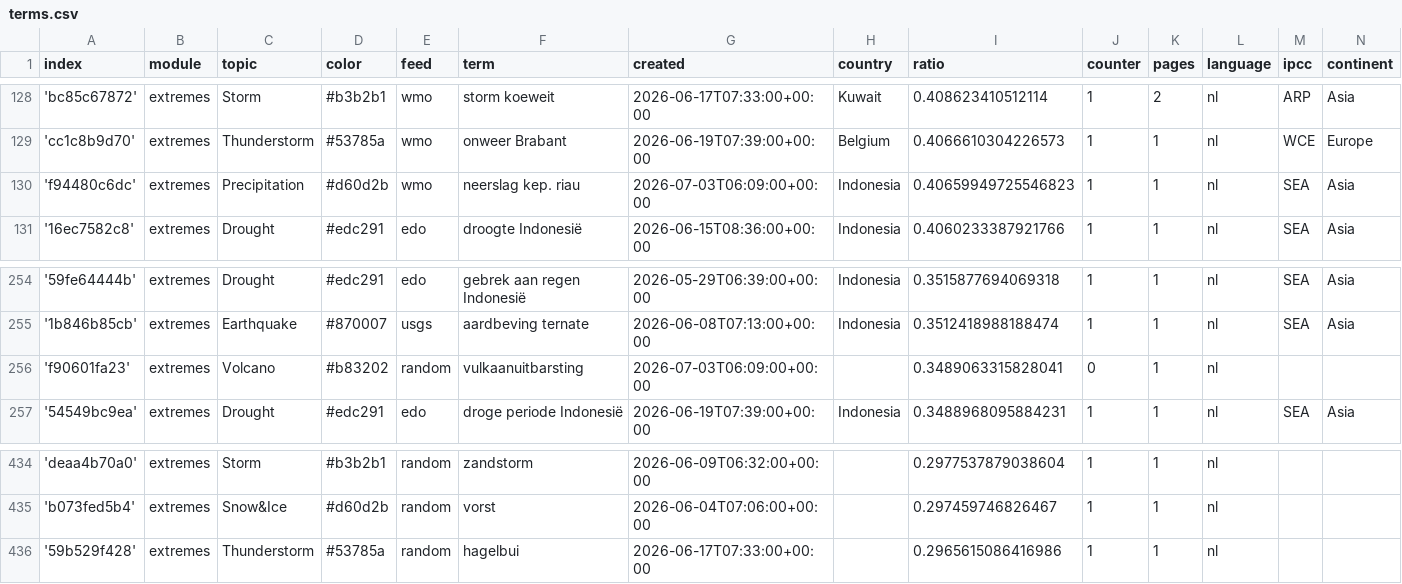
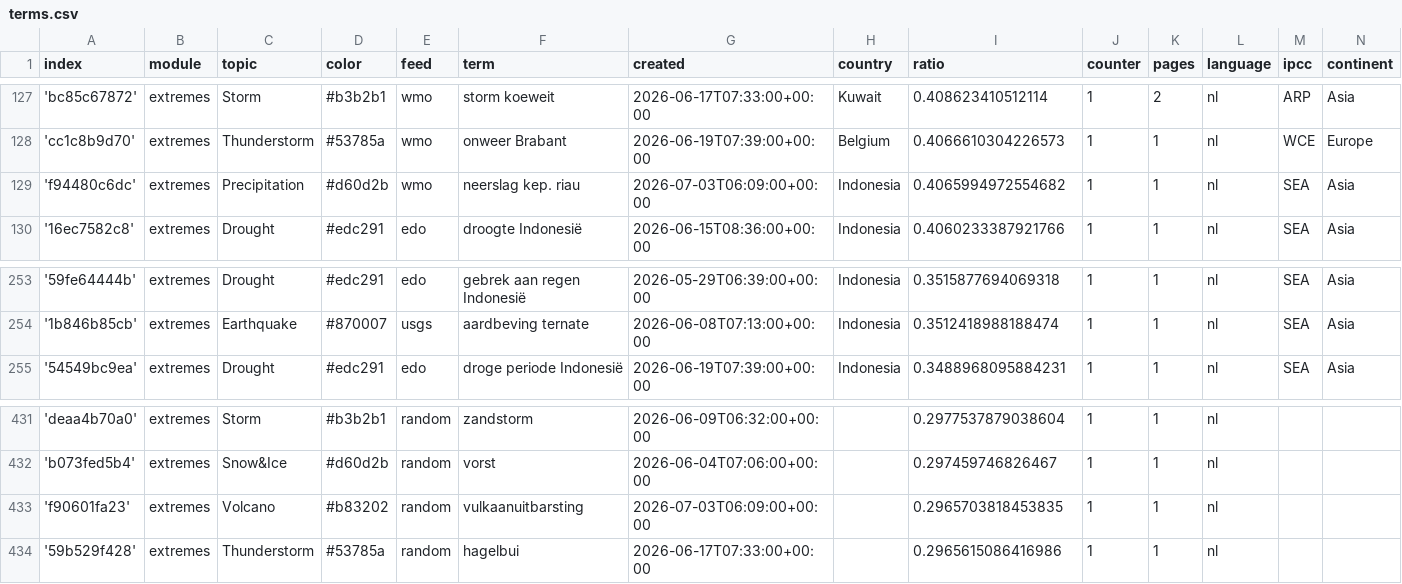
Before and after one commit to MarcoL95-News25/netherlandExtremes, a CSV file: terms.csv, drawn as a sheet; only a part is shown, gaps mark what is left out; the diff covers the shown part only.

```diff
--- a/terms.csv
+++ b/terms.csv
@@ -129,3 +128,3 @@ index,module,topic,color,feed,term,created,country,ratio,counter,pages,language,
 'cc1c8b9d70',extremes,Thunderstorm,#53785a,wmo,onweer Brabant,2026-06-19T07:39:00+00:00,Belgium,0.4066610304226573,1,1,nl,WCE,Europe
-'f94480c6dc',extremes,Precipitation,#d60d2b,wmo,neerslag kep. riau,2026-07-03T06:09:00+00:00,Indonesia,0.40659949725546823,1,1,nl,SEA,Asia
+'f94480c6dc',extremes,Precipitation,#d60d2b,wmo,neerslag kep. riau,2026-07-03T06:09:00+00:00,Indonesia,0.4065994972554682,1,1,nl,SEA,Asia
 '16ec7582c8',extremes,Drought,#edc291,edo,droogte Indonesië,2026-06-15T08:36:00+00:00,Indonesia,0.4060233387921766,1,1,nl,SEA,Asia
@@ -255,3 +254,2 @@ index,module,topic,color,feed,term,created,country,ratio,counter,pages,language,
 '1b846b85cb',extremes,Earthquake,#870007,usgs,aardbeving ternate,2026-06-08T07:13:00+00:00,Indonesia,0.3512418988188474,1,1,nl,SEA,Asia
-'f90601fa23',extremes,Volcano,#b83202,random,vulkaanuitbarsting,2026-07-03T06:09:00+00:00,,0.3489063315828041,0,1,nl,,
 '54549bc9ea',extremes,Drought,#edc291,edo,droge periode Indonesië,2026-06-19T07:39:00+00:00,Indonesia,0.3488968095884231,1,1,nl,SEA,Asia
@@ -435,2 +432,3 @@ index,module,topic,color,feed,term,created,country,ratio,counter,pages,language,
 'b073fed5b4',extremes,Snow&Ice,#d60d2b,random,vorst,2026-06-04T07:06:00+00:00,,0.297459746826467,1,1,nl,,
+'f90601fa23',extremes,Volcano,#b83202,random,vulkaanuitbarsting,2026-07-03T06:09:00+00:00,,0.2965703818453835,1,1,nl,,
 '59b529f428',extremes,Thunderstorm,#53785a,random,hagelbui,2026-06-17T07:33:00+00:00,,0.2965615086416986,1,1,nl,,
```
Also changed, not shown: 2 added rows and 3 removed rows elsewhere in this file.
